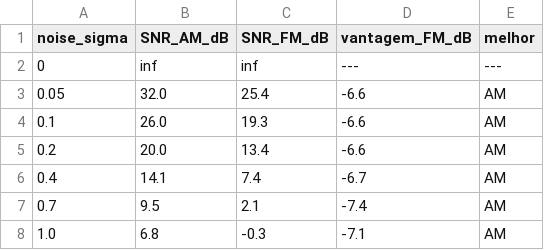
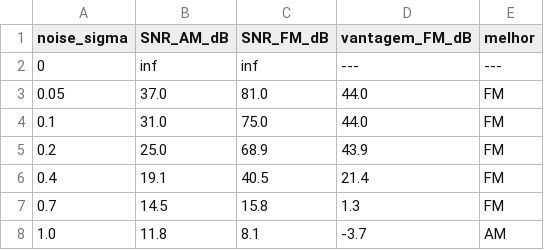
Before and after one commit to araujoUnb/curso_pricom, a CSV file: Laboratorio/Codigos/pratica_07_gabarito/dados/etapa3_comparacao_am_fm.csv, drawn as a sheet.

```diff
--- a/Laboratorio/Codigos/pratica_07_gabarito/dados/etapa3_comparacao_am_fm.csv
+++ b/Laboratorio/Codigos/pratica_07_gabarito/dados/etapa3_comparacao_am_fm.csv
@@ -2,7 +2,7 @@ noise_sigma,SNR_AM_dB,SNR_FM_dB,vantagem_FM_dB,melhor
 0,inf,inf,---,---
-0.05,32.0,25.4,-6.6,AM
-0.1,26.0,19.3,-6.6,AM
-0.2,20.0,13.4,-6.6,AM
-0.4,14.1,7.4,-6.7,AM
-0.7,9.5,2.1,-7.4,AM
-1.0,6.8,-0.3,-7.1,AM
+0.05,37.0,81.0,44.0,FM
+0.1,31.0,75.0,44.0,FM
+0.2,25.0,68.9,43.9,FM
+0.4,19.1,40.5,21.4,FM
+0.7,14.5,15.8,1.3,FM
+1.0,11.8,8.1,-3.7,AM
```
Also changed, not shown: 29 other files.
